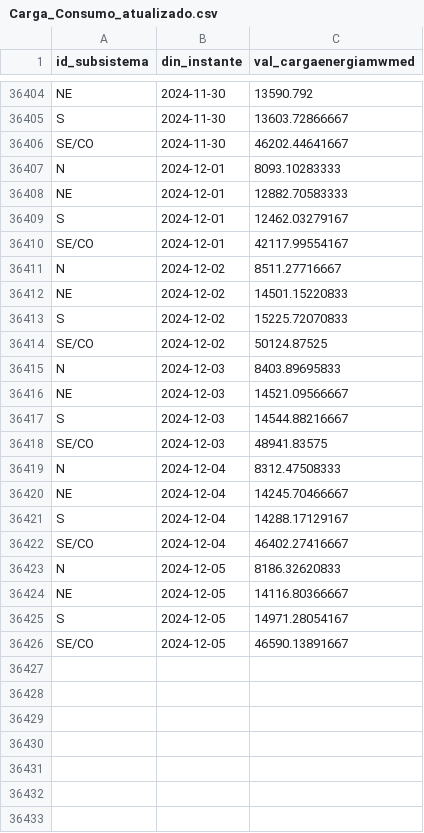
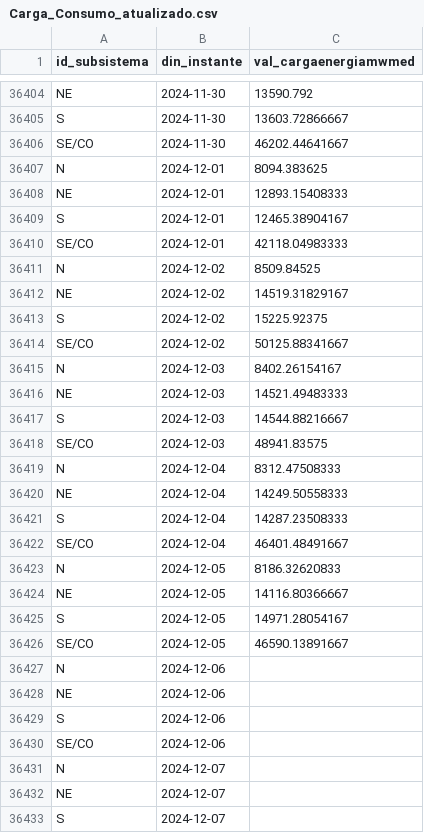
Before and after one commit to valuata/Dashboard, a CSV file: Carga_Consumo_atualizado.csv, drawn as a sheet; only a part is shown, gaps mark what is left out; the diff covers the shown part only.

Commit message:
Update Carga_Consumo

```diff
--- a/Carga_Consumo_atualizado.csv
+++ b/Carga_Consumo_atualizado.csv
@@ -36406,12 +36406,12 @@ S,2024-11-30,13603.72866667
 SE/CO,2024-11-30,46202.44641667
-N,2024-12-01,8093.10283333
-NE,2024-12-01,12882.70583333
-S,2024-12-01,12462.03279167
-SE/CO,2024-12-01,42117.99554167
-N,2024-12-02,8511.27716667
-NE,2024-12-02,14501.15220833
-S,2024-12-02,15225.72070833
-SE/CO,2024-12-02,50124.87525
-N,2024-12-03,8403.89695833
-NE,2024-12-03,14521.09566667
+N,2024-12-01,8094.383625
+NE,2024-12-01,12893.15408333
+S,2024-12-01,12465.38904167
+SE/CO,2024-12-01,42118.04983333
+N,2024-12-02,8509.84525
+NE,2024-12-02,14519.31829167
+S,2024-12-02,15225.92375
+SE/CO,2024-12-02,50125.88341667
+N,2024-12-03,8402.26154167
+NE,2024-12-03,14521.49483333
 S,2024-12-03,14544.88216667
@@ -36419,5 +36419,5 @@ SE/CO,2024-12-03,48941.83575
 N,2024-12-04,8312.47508333
-NE,2024-12-04,14245.70466667
-S,2024-12-04,14288.17129167
-SE/CO,2024-12-04,46402.27416667
+NE,2024-12-04,14249.50558333
+S,2024-12-04,14287.23508333
+SE/CO,2024-12-04,46401.48491667
 N,2024-12-05,8186.32620833
@@ -36426 +36426,8 @@ S,2024-12-05,14971.28054167
 SE/CO,2024-12-05,46590.13891667
+N,2024-12-06,
+NE,2024-12-06,
+S,2024-12-06,
+SE/CO,2024-12-06,
+N,2024-12-07,
+NE,2024-12-07,
+S,2024-12-07,
```
Also changed, not shown: 1 added row and 2 edited cells elsewhere in this file.
